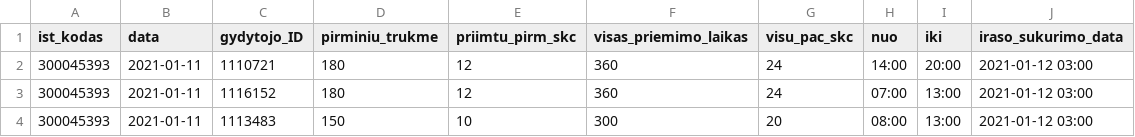
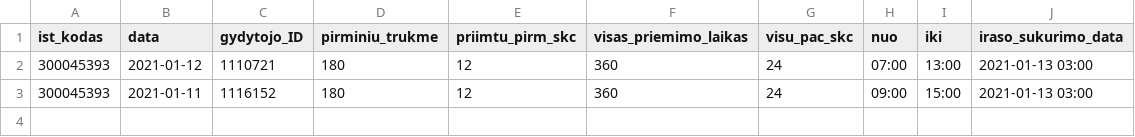
Before and after one commit to sveikatos-klinika/registrations_gyda, a CSV file: 300045393_family_doctors_visits_hours.csv, drawn as a sheet.

```diff
--- a/300045393_family_doctors_visits_hours.csv
+++ b/300045393_family_doctors_visits_hours.csv
@@ -1,4 +1,3 @@
 ist_kodas;data;gydytojo_ID;pirminiu_trukme;priimtu_pirm_skc;visas_priemimo_laikas;visu_pac_skc;nuo;iki;iraso_sukurimo_data
-300045393;2021-01-11;1110721;180;12;360;24;14:00;20:00;2021-01-12 03:00
-300045393;2021-01-11;1116152;180;12;360;24;07:00;13:00;2021-01-12 03:00
-300045393;2021-01-11;1113483;150;10;300;20;08:00;13:00;2021-01-12 03:00
+300045393;2021-01-12;1110721;180;12;360;24;07:00;13:00;2021-01-13 03:00
+300045393;2021-01-11;1116152;180;12;360;24;09:00;15:00;2021-01-13 03:00
```
Also changed, not shown: 300045393_free_registrations.csv.
